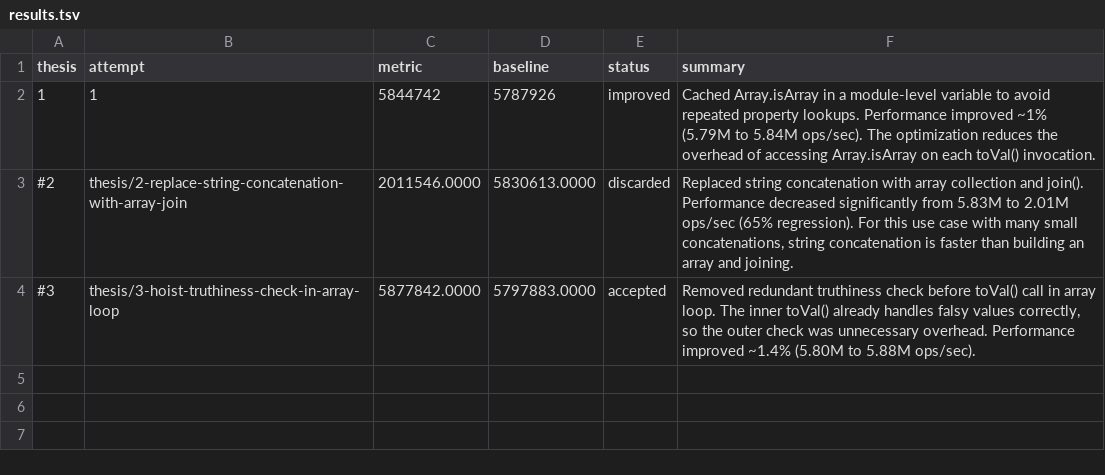
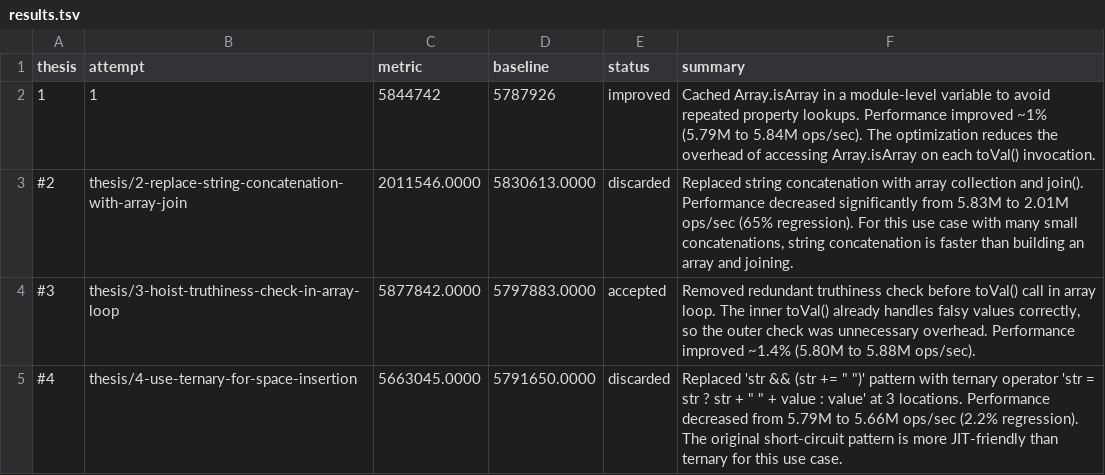
Before and after one commit to samadin-123/clsx, a TSV file: results.tsv, drawn as a sheet.

Commit message:
Update results.tsv via polyresearch sync.

```diff
--- a/results.tsv
+++ b/results.tsv
@@ -4 +4,2 @@ thesis	attempt	metric	baseline	status	summary
 #3	thesis/3-hoist-truthiness-check-in-array-loop	5877842.0000	5797883.0000	accepted	Removed redundant truthiness check before toVal() call in array loop. The inner toVal() already handles falsy values correctly, so the outer check was unnecessary overhead. Performance improved ~1.4% (5.80M to 5.88M ops/sec).
+#4	thesis/4-use-ternary-for-space-insertion	5663045.0000	5791650.0000	discarded	Replaced 'str && (str += " ")' pattern with ternary operator 'str = str ? str + " " + value : value' at 3 locations. Performance decreased from 5.79M to 5.66M ops/sec (2.2% regression). The original short-circuit pattern is more JIT-friendly than ternary for this use case.
```
